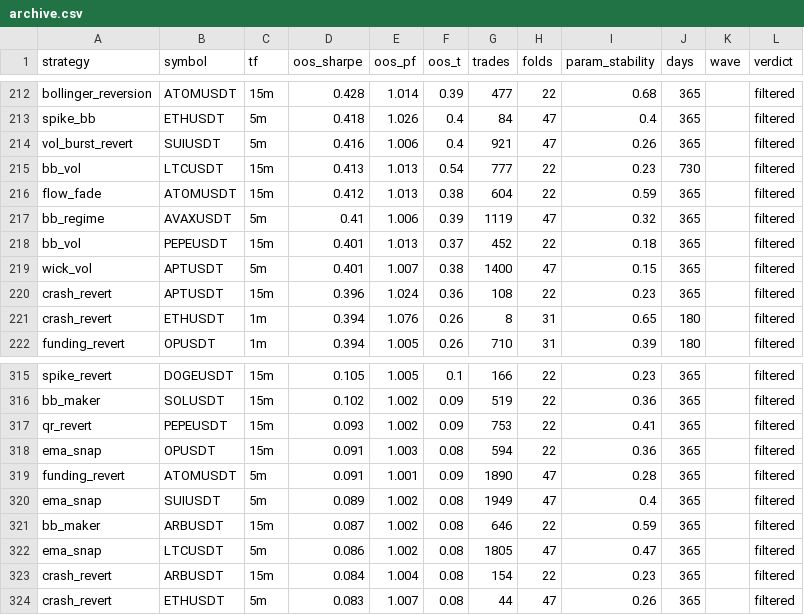
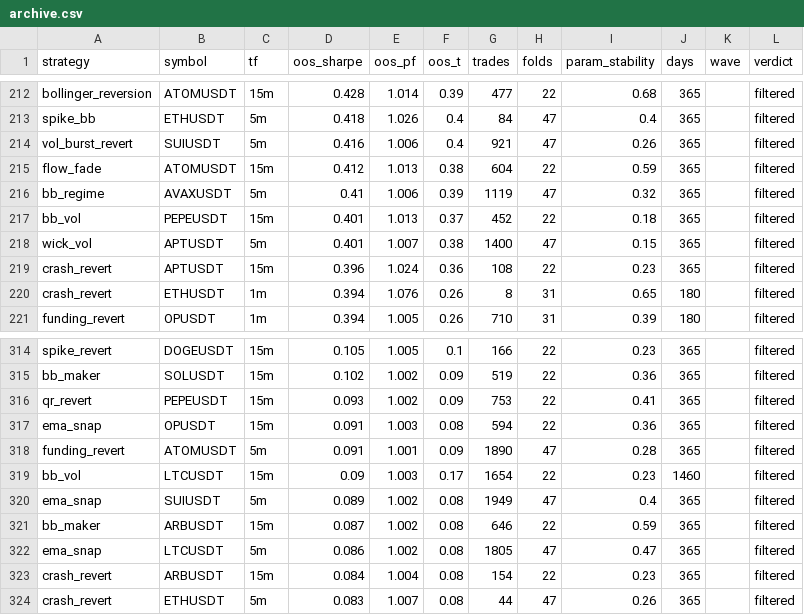
Before and after one commit to davletovaalmira11-creator/my-termux-project, a CSV file: scalp-lab/reports/archive.csv, drawn as a sheet; only a part is shown, gaps mark what is left out; removed rows and columns are numbered as before the commit, all else as after; the diff names each change by its address in the sheet, - before the commit and + after, or states it on an @@ line.

```diff
--- a/scalp-lab/reports/archive.csv
+++ b/scalp-lab/reports/archive.csv
-row 215: bb_vol | LTCUSDT | 15m | 0.413 | 1.013 | 0.54 | 777 | 22 | 0.23 | 730 |  | filtered
+row 319: bb_vol | LTCUSDT | 15m | 0.09 | 1.003 | 0.17 | 1654 | 22 | 0.23 | 1460 |  | filtered
```
Also changed, not shown: 2 other files.
